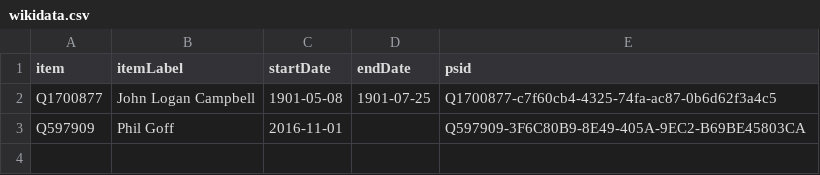
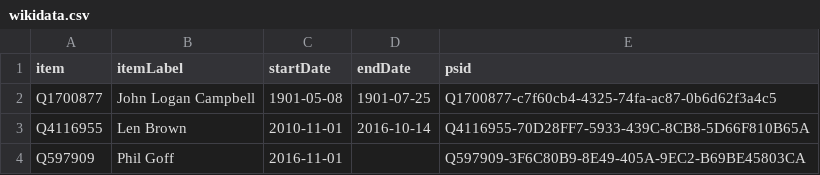
Before and after one commit to every-politician-scrapers/new-zealand-cabinet, a CSV file: sources/aukland-mayor/wikidata.csv, drawn as a sheet; the diff names each change by its address in the sheet, - before the commit and + after, or states it on an @@ line.

Commit message:
Compare external sources to Wikidata

```diff
--- a/sources/aukland-mayor/wikidata.csv
+++ b/sources/aukland-mayor/wikidata.csv
+row 3: Q4116955 | Len Brown | 2010-11-01 | 2016-10-14 | Q4116955-70D28FF7-5933-439C-8CB8-5D66F810B65A
```
Also changed, not shown: sources/defence-chief/diff.csv, 2 other files.
